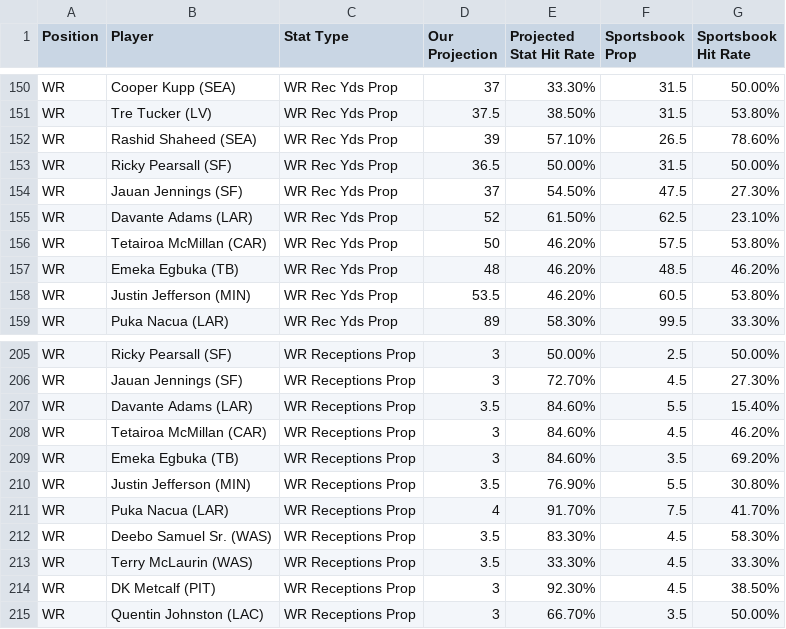
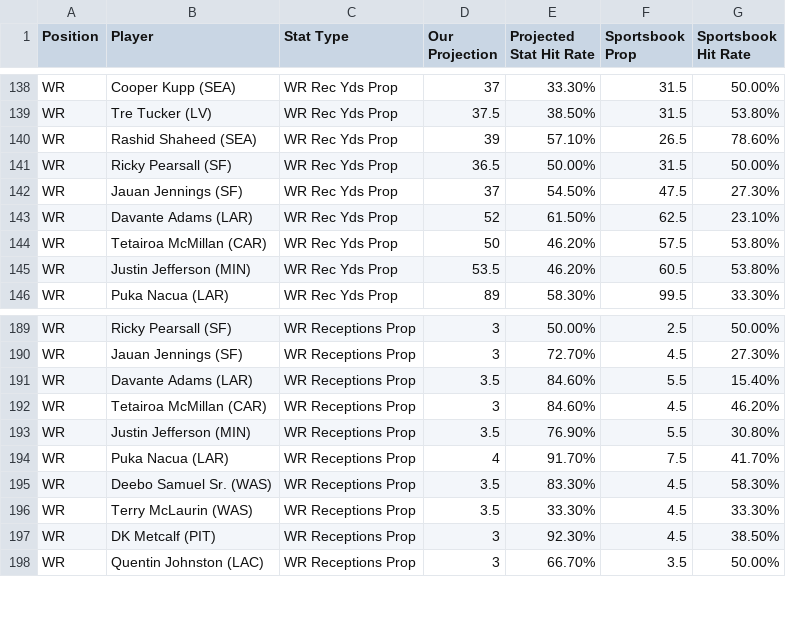
Before and after one commit to KevinBrumaghin/HitRateBets, a CSV file: all_player_lines.csv, drawn as a sheet; only a part is shown, gaps mark what is left out; the diff covers the shown part only; the diff names each change by its address in the sheet, - before the commit and + after, or states it on an @@ line.

```diff
--- a/all_player_lines.csv
+++ b/all_player_lines.csv
-row 157: WR | Emeka Egbuka (TB) | WR Rec Yds Prop | 48 | 46.20% | 48.5 | 46.20%
-row 209: WR | Emeka Egbuka (TB) | WR Receptions Prop | 3 | 84.60% | 3.5 | 69.20%
```
Also changed, not shown: 17 removed rows elsewhere in this file.
